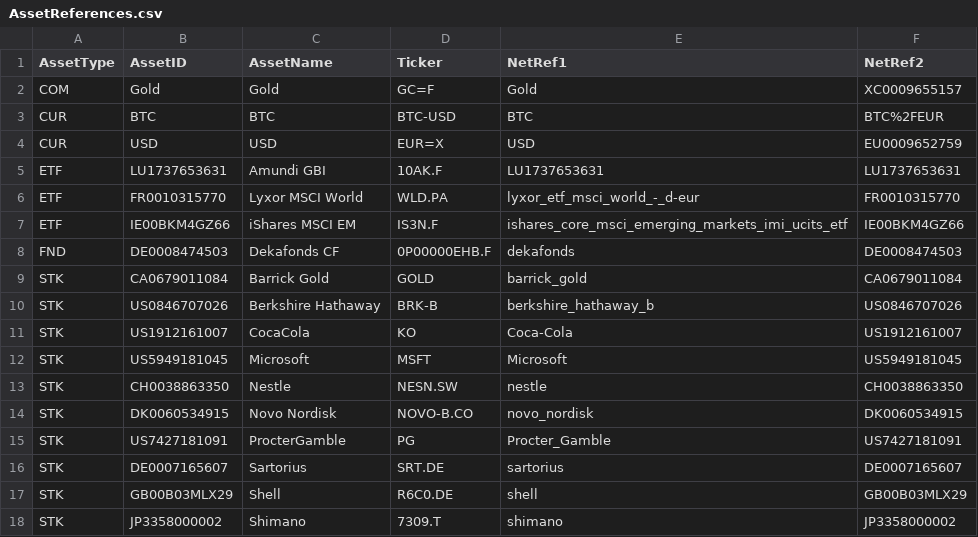
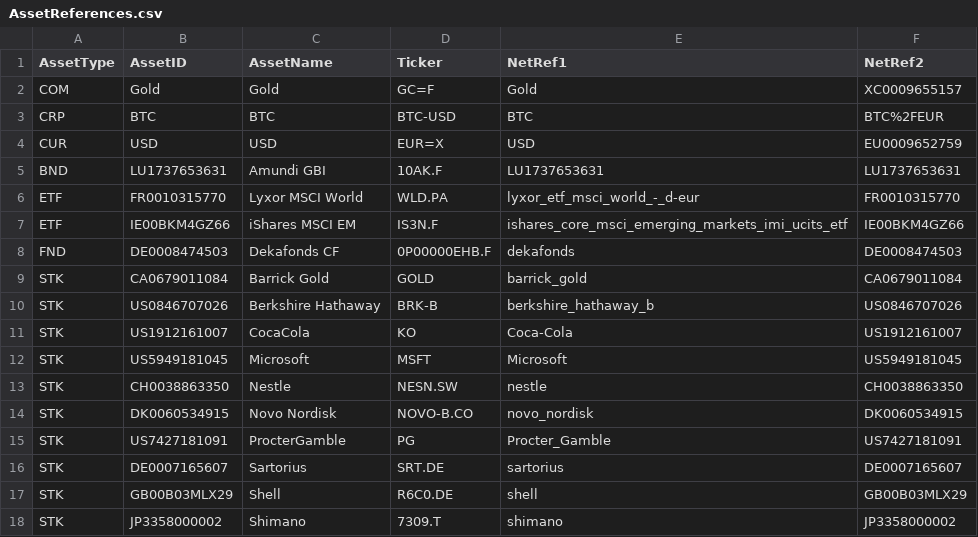
Before and after one commit to fdickma/FFDM, a CSV file: initdata/AssetReferences.csv, drawn as a sheet.

```diff
--- a/initdata/AssetReferences.csv
+++ b/initdata/AssetReferences.csv
@@ -2,5 +2,5 @@
 "COM";"Gold";"Gold";"GC=F";"Gold";"XC0009655157"
-"CUR";"BTC";"BTC";"BTC-USD";"BTC";"BTC%2FEUR"
+"CRP";"BTC";"BTC";"BTC-USD";"BTC";"BTC%2FEUR"
 "CUR";"USD";"USD";"EUR=X";"USD";"EU0009652759"
-"ETF";"LU1737653631";"Amundi GBI";"10AK.F";"LU1737653631";"LU1737653631"
+"BND";"LU1737653631";"Amundi GBI";"10AK.F";"LU1737653631";"LU1737653631"
 "ETF";"FR0010315770";"Lyxor MSCI World";"WLD.PA";"lyxor_etf_msci_world_-_d-eur";"FR0010315770"
```
Also changed, not shown: 24 other files.
